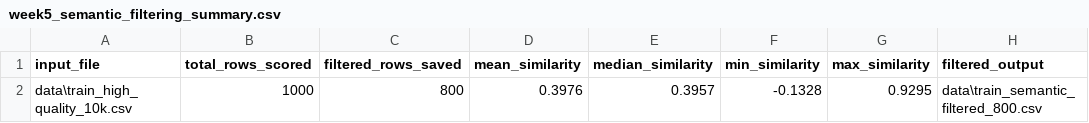
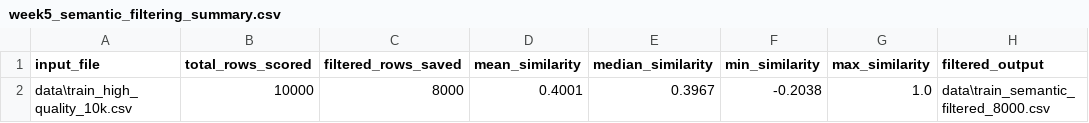
Before and after one commit to Hrithikcrick/pashto-nmt-carnot-internship, a CSV file: outputs/tables/week5_semantic_filtering_summary.csv, drawn as a sheet.

```diff
--- a/outputs/tables/week5_semantic_filtering_summary.csv
+++ b/outputs/tables/week5_semantic_filtering_summary.csv
@@ -1,2 +1,2 @@
 input_file,total_rows_scored,filtered_rows_saved,mean_similarity,median_similarity,min_similarity,max_similarity,filtered_output
-data\train_high_quality_10k.csv,1000,800,0.3976,0.3957,-0.1328,0.9295,data\train_semantic_filtered_800.csv
+data\train_high_quality_10k.csv,10000,8000,0.4001,0.3967,-0.2038,1.0,data\train_semantic_filtered_8000.csv
```
Also changed, not shown: outputs/tables/week5_top20_semantic_filtered_preview.csv, 3 other files.
